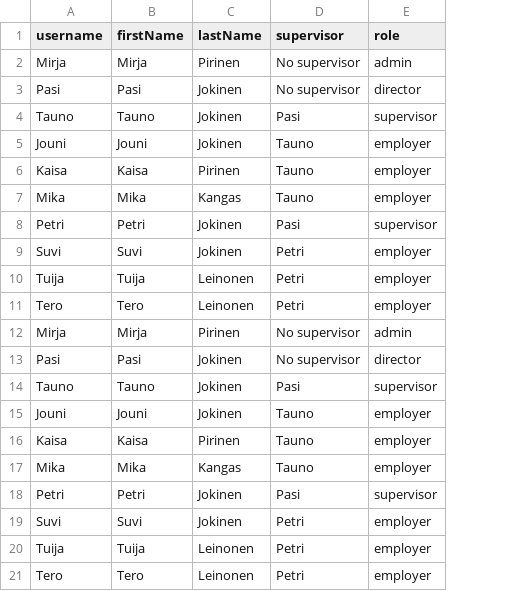
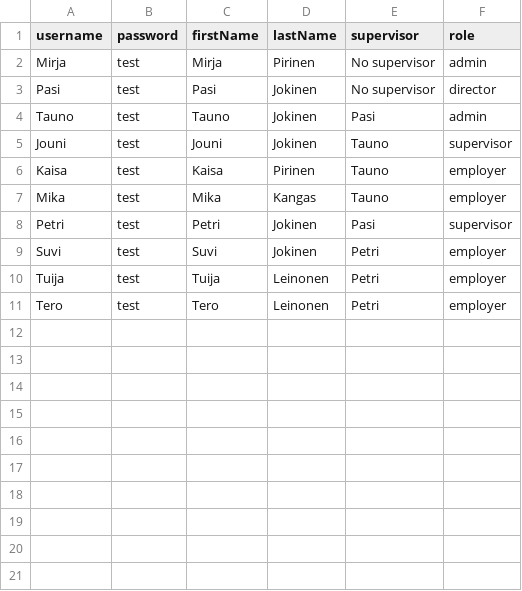
Before and after one commit to taunojokinen/tapas, a CSV file: backend/userlist.csv, drawn as a sheet; removed rows and columns are numbered as before the commit, all else as after; the diff names each change by its address in the sheet, - before the commit and + after, or states it on an @@ line.

Commit message:
login, logout, changePassword

```diff
--- a/backend/userlist.csv
+++ b/backend/userlist.csv
+column B (password), rows 2-11: all test
-F4 (role): supervisor
+F4 (role): admin
-F5 (role): employer
+F5 (role): supervisor
-row 12: Mirja | Mirja | Pirinen | No supervisor | admin
-row 13: Pasi | Pasi | Jokinen | No supervisor | director
-row 14: Tauno | Tauno | Jokinen | Pasi | supervisor
-row 15: Jouni | Jouni | Jokinen | Tauno | employer
-row 16: Kaisa | Kaisa | Pirinen | Tauno | employer
-row 17: Mika | Mika | Kangas | Tauno | employer
-row 18: Petri | Petri | Jokinen | Pasi | supervisor
-row 19: Suvi | Suvi | Jokinen | Petri | employer
-row 20: Tuija | Tuija | Leinonen | Petri | employer
-row 21: Tero | Tero | Leinonen | Petri | employer
```
Also changed, not shown: 25 other files.
